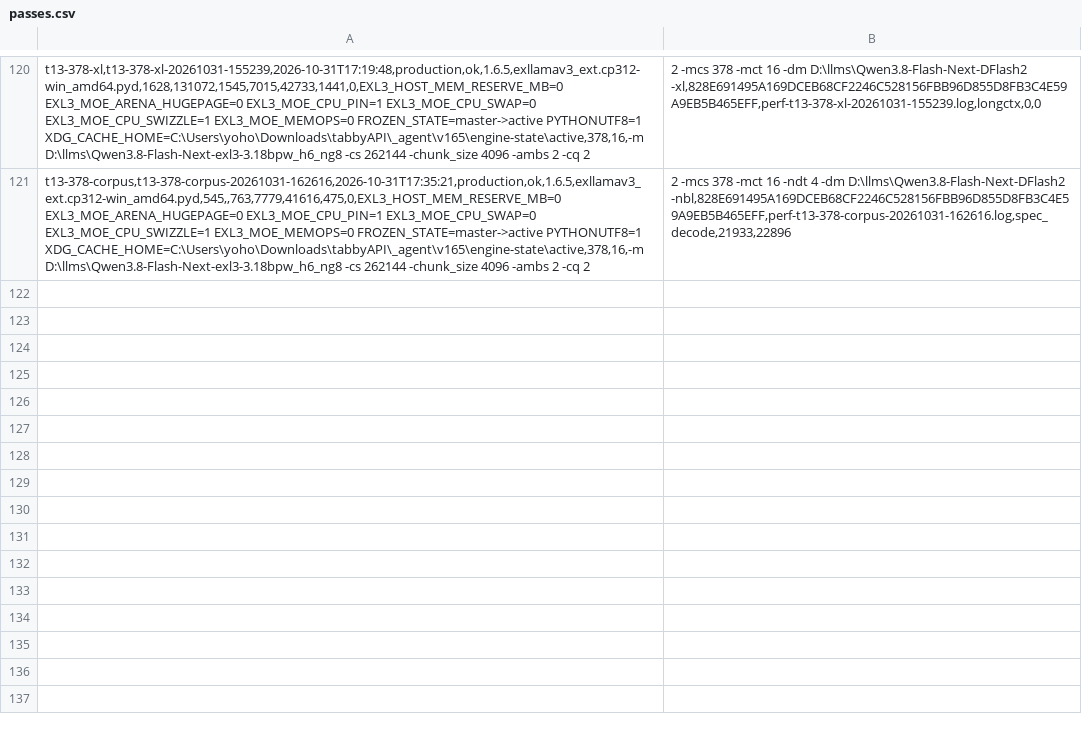
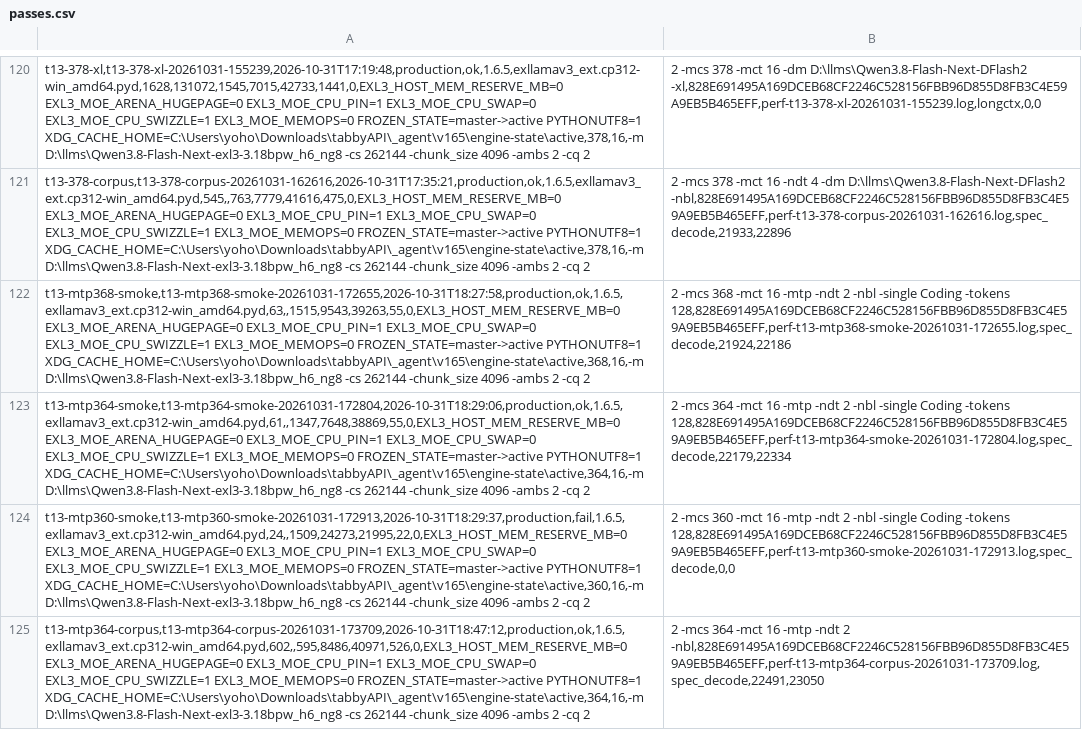
Before and after one commit to aand18/exllamav3, a CSV file: wiki/plans/v165-reports/artifacts/results/passes.csv, drawn as a sheet; only a part is shown, gaps mark what is left out; the diff names each change by its address in the sheet, - before the commit and + after, or states it on an @@ line.

```diff
--- a/wiki/plans/v165-reports/artifacts/results/passes.csv
+++ b/wiki/plans/v165-reports/artifacts/results/passes.csv
+row 122: t13-mtp368-smoke,t13-mtp368-smoke-20261031-172655,2026-10-31T18:27:58,production,ok,1.6.5,exllamav3_ext.cp312-win_amd64.pyd,63,,1515,9543,39263,55,0,EXL3_HOST_MEM_RESERVE_MB=0 EXL3_MOE_ARENA_HUGEPAGE=0 EXL3_MOE_CPU_PIN=1 EXL3_MOE_CPU_SWAP=0 EXL3_MOE_CPU_SWIZZLE=1 EXL3_MOE_MEMOPS=0 FROZEN_STATE=master->active PYTHONUTF8=1 XDG_CACHE_HOME=C:\Users\yoho\Downloads\tabbyAPI\_agent\v165\engine-state\active,368,16,-m D:\llms\Qwen3.8-Flash-Next-exl3-3.18bpw_h6_ng8 -cs 262144 -chunk_size 4096 -ambs 2 -cq 2 | 2 -mcs 368 -mct 16 -mtp -ndt 2 -nbl -single Coding -tokens 128,828E691495A169DCEB68CF2246C528156FBB96D855D8FB3C4E59A9EB5B465EFF,perf-t13-mtp368-smoke-20261031-172655.log,spec_decode,21924,22186
+row 123: t13-mtp364-smoke,t13-mtp364-smoke-20261031-172804,2026-10-31T18:29:06,production,ok,1.6.5,exllamav3_ext.cp312-win_amd64.pyd,61,,1347,7648,38869,55,0,EXL3_HOST_MEM_RESERVE_MB=0 EXL3_MOE_ARENA_HUGEPAGE=0 EXL3_MOE_CPU_PIN=1 EXL3_MOE_CPU_SWAP=0 EXL3_MOE_CPU_SWIZZLE=1 EXL3_MOE_MEMOPS=0 FROZEN_STATE=master->active PYTHONUTF8=1 XDG_CACHE_HOME=C:\Users\yoho\Downloads\tabbyAPI\_agent\v165\engine-state\active,364,16,-m D:\llms\Qwen3.8-Flash-Next-exl3-3.18bpw_h6_ng8 -cs 262144 -chunk_size 4096 -ambs 2 -cq 2 | 2 -mcs 364 -mct 16 -mtp -ndt 2 -nbl -single Coding -tokens 128,828E691495A169DCEB68CF2246C528156FBB96D855D8FB3C4E59A9EB5B465EFF,perf-t13-mtp364-smoke-20261031-172804.log,spec_decode,22179,22334
+row 124: t13-mtp360-smoke,t13-mtp360-smoke-20261031-172913,2026-10-31T18:29:37,production,fail,1.6.5,exllamav3_ext.cp312-win_amd64.pyd,24,,1509,24273,21995,22,0,EXL3_HOST_MEM_RESERVE_MB=0 EXL3_MOE_ARENA_HUGEPAGE=0 EXL3_MOE_CPU_PIN=1 EXL3_MOE_CPU_SWAP=0 EXL3_MOE_CPU_SWIZZLE=1 EXL3_MOE_MEMOPS=0 FROZEN_STATE=master->active PYTHONUTF8=1 XDG_CACHE_HOME=C:\Users\yoho\Downloads\tabbyAPI\_agent\v165\engine-state\active,360,16,-m D:\llms\Qwen3.8-Flash-Next-exl3-3.18bpw_h6_ng8 -cs 262144 -chunk_size 4096 -ambs 2 -cq 2 | 2 -mcs 360 -mct 16 -mtp -ndt 2 -nbl -single Coding -tokens 128,828E691495A169DCEB68CF2246C528156FBB96D855D8FB3C4E59A9EB5B465EFF,perf-t13-mtp360-smoke-20261031-172913.log,spec_decode,0,0
+row 125: t13-mtp364-corpus,t13-mtp364-corpus-20261031-173709,2026-10-31T18:47:12,production,ok,1.6.5,exllamav3_ext.cp312-win_amd64.pyd,602,,595,8486,40971,526,0,EXL3_HOST_MEM_RESERVE_MB=0 EXL3_MOE_ARENA_HUGEPAGE=0 EXL3_MOE_CPU_PIN=1 EXL3_MOE_CPU_SWAP=0 EXL3_MOE_CPU_SWIZZLE=1 EXL3_MOE_MEMOPS=0 FROZEN_STATE=master->active PYTHONUTF8=1 XDG_CACHE_HOME=C:\Users\yoho\Downloads\tabbyAPI\_agent\v165\engine-state\active,364,16,-m D:\llms\Qwen3.8-Flash-Next-exl3-3.18bpw_h6_ng8 -cs 262144 -chunk_size 4096 -ambs 2 -cq 2 | 2 -mcs 364 -mct 16 -mtp -ndt 2 -nbl,828E691495A169DCEB68CF2246C528156FBB96D855D8FB3C4E59A9EB5B465EFF,perf-t13-mtp364-corpus-20261031-173709.log,spec_decode,22491,23050
```
Also changed, not shown: wiki/plans/v165-reports/artifacts/results/arms.csv, wiki/plans/v165-reports/artifacts/results/spec_decode.csv, 18 other files.
